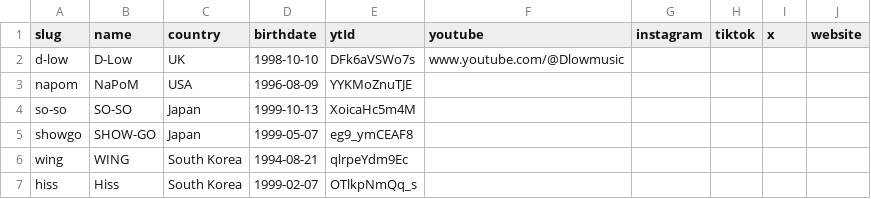
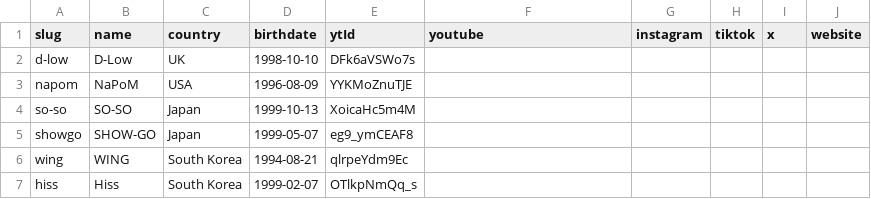
Before and after one commit to Yuma5329/yumaWebsite, a CSV file: tools/profiles.csv, drawn as a sheet.

Commit message:
Update profiles.csv

```diff
--- a/tools/profiles.csv
+++ b/tools/profiles.csv
@@ -1,3 +1,3 @@
 slug,name,country,birthdate,ytId,youtube,instagram,tiktok,x,website
-d-low,D-Low,UK,1998-10-10,DFk6aVSWo7s,www.youtube.com/@Dlowmusic
+d-low,D-Low,UK,1998-10-10,DFk6aVSWo7s
 napom,NaPoM,USA,1996-08-09,YYKMoZnuTJE
```
